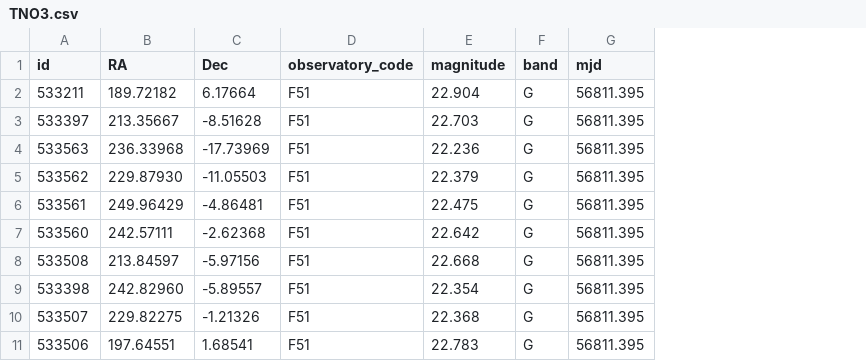
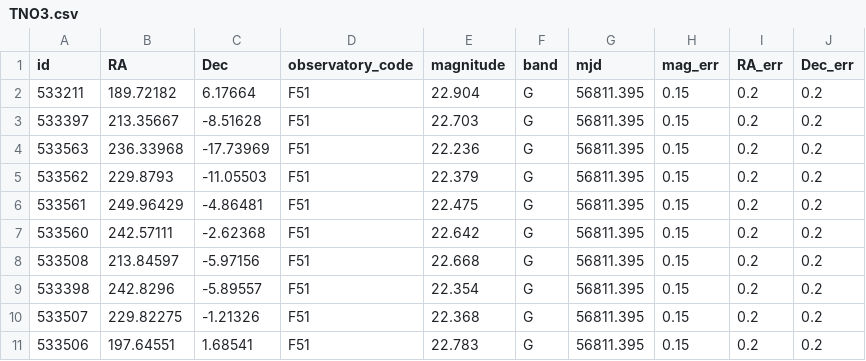
Before and after one commit to nugent-lab/FindPOTATOs-stable, a CSV file: sample_source_files/TNO3.csv, drawn as a sheet; the diff names each change by its address in the sheet, - before the commit and + after, or states it on an @@ line.

```diff
--- a/sample_source_files/TNO3.csv
+++ b/sample_source_files/TNO3.csv
+column H (mag_err), rows 2-11: all 0.15
+column I (RA_err), rows 2-11: all 0.2
+column J (Dec_err), rows 2-11: all 0.2
-B5 (RA): 229.87930
+B5 (RA): 229.8793
-B9 (RA): 242.82960
+B9 (RA): 242.8296
```
Also changed, not shown: sample_source_files/TNO1.csv, sample_source_files/TNO2.csv, 11 other files.
